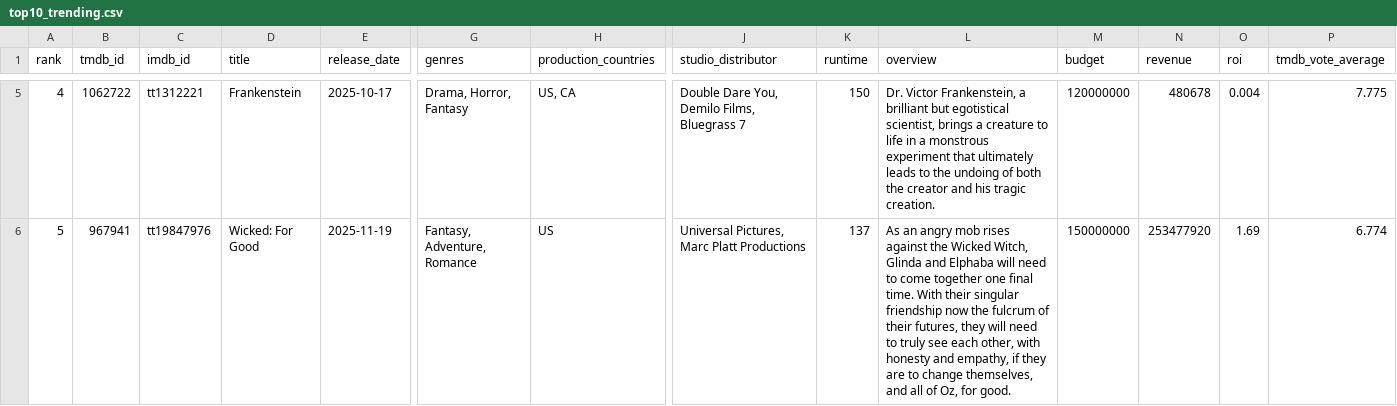
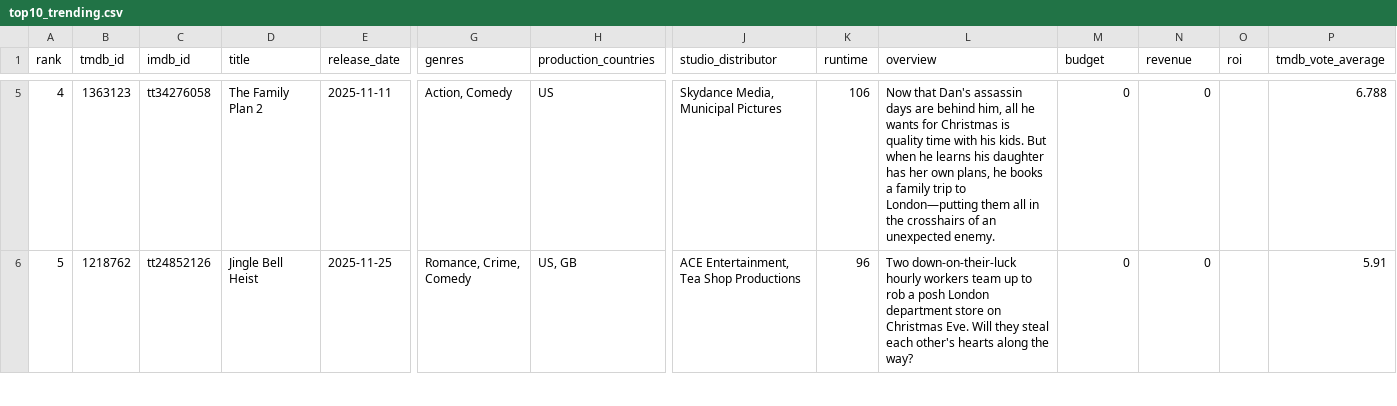
Before and after one commit to minhHuy-Truong/Movie, a CSV file: top10_trending.csv, drawn as a sheet; only a part is shown, gaps mark what is left out; the diff covers the shown part only; the diff names each change by its address in the sheet, - before the commit and + after, or states it on an @@ line.

```diff
--- a/top10_trending.csv
+++ b/top10_trending.csv
-B5 (tmdb_id): 1062722
+B5 (tmdb_id): 1363123
-C5 (imdb_id): tt1312221
+C5 (imdb_id): tt34276058
-D5 (title): Frankenstein
+D5 (title): The Family Plan 2
-E5 (release_date): 2025-10-17
+E5 (release_date): 2025-11-11
-G5 (genres): Drama, Horror, Fantasy
+G5 (genres): Action, Comedy
-H5 (production_countries): US, CA
+H5 (production_countries): US
-J5 (studio_distributor): Double Dare You, Demilo Films, Bluegrass 7
+J5 (studio_distributor): Skydance Media, Municipal Pictures
-K5 (runtime): 150
+K5 (runtime): 106
-L5 (overview): Dr. Victor Frankenstein, a brilliant but egotistical scientist, brings a creature to life in a monstrous experiment that ultimately leads to the undoing of both the creator and his tragic creation.
+L5 (overview): Now that Dan's assassin days are behind him, all he wants for Christmas is quality time with his kids. But when he learns his daughter has her own plans, he books a family trip to London—putting them all in the crosshairs of an unexpected enemy.
-M5 (budget): 120000000
+M5 (budget): 0
-N5 (revenue): 480678
+N5 (revenue): 0
-O5 (roi): 0.004
+O5 (roi): (empty)
-P5 (tmdb_vote_average): 7.775
+P5 (tmdb_vote_average): 6.788
-B6 (tmdb_id): 967941
+B6 (tmdb_id): 1218762
-C6 (imdb_id): tt19847976
+C6 (imdb_id): tt24852126
-D6 (title): Wicked: For Good
+D6 (title): Jingle Bell Heist
-E6 (release_date): 2025-11-19
+E6 (release_date): 2025-11-25
-G6 (genres): Fantasy, Adventure, Romance
+G6 (genres): Romance, Crime, Comedy
-H6 (production_countries): US
+H6 (production_countries): US, GB
-J6 (studio_distributor): Universal Pictures, Marc Platt Productions
+J6 (studio_distributor): ACE Entertainment, Tea Shop Productions
-K6 (runtime): 137
+K6 (runtime): 96
-L6 (overview): As an angry mob rises against the Wicked Witch, Glinda and Elphaba will need to come together one final time. With their singular friendship now the fulcrum of their futures, they will need to truly see each other, with honesty and empathy, if they are to change themselves, and all of Oz, for good.
+L6 (overview): Two down-on-their-luck hourly workers team up to rob a posh London department store on Christmas Eve. Will they steal each other's hearts along the way?
-M6 (budget): 150000000
+M6 (budget): 0
-N6 (revenue): 253477920
+N6 (revenue): 0
-O6 (roi): 1.69
+O6 (roi): (empty)
-P6 (tmdb_vote_average): 6.774
+P6 (tmdb_vote_average): 5.91
```
Also changed, not shown: 117 edited cells elsewhere in this file, 1 other file.
